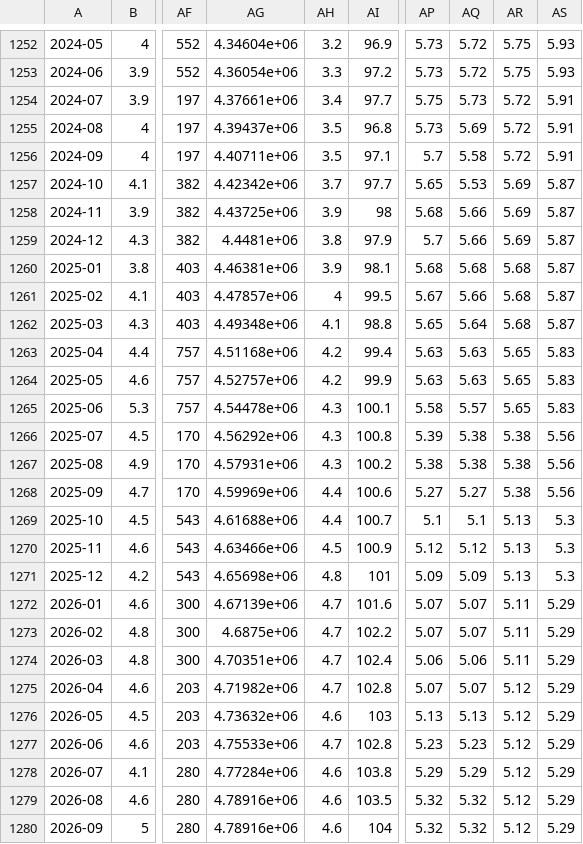
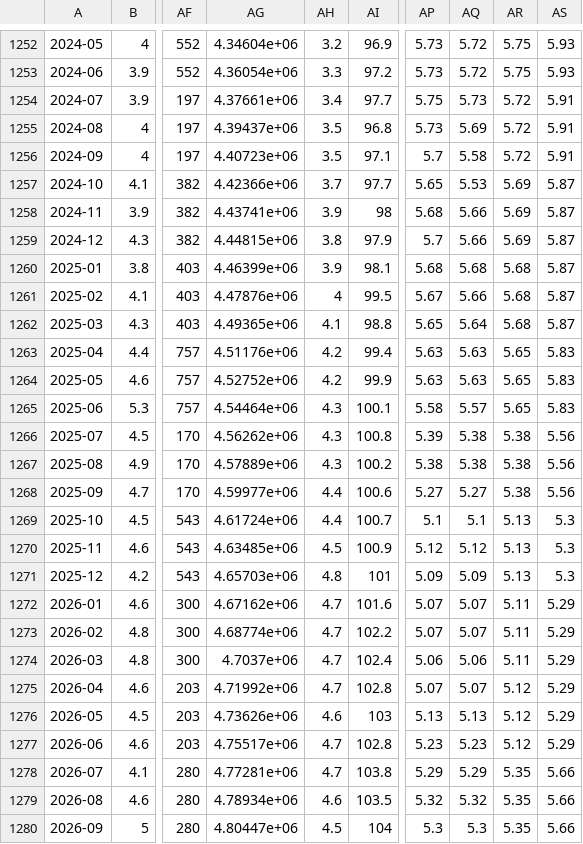
Before and after one commit to Kvelliken/boligpriser, a CSV file: data/processed/panel_monthly.csv, drawn as a sheet; only a part is shown, gaps mark what is left out; the diff covers the shown part only; the diff names each change by its address in the sheet, - before the commit and + after, or states it on an @@ line.

```diff
--- a/data/processed/panel_monthly.csv
+++ b/data/processed/panel_monthly.csv
-AG1256: 4.40711e+06
+AG1256: 4.40723e+06
-AG1257: 4.42342e+06
+AG1257: 4.42366e+06
-AG1258: 4.43725e+06
+AG1258: 4.43741e+06
-AG1259: 4.4481e+06
+AG1259: 4.44815e+06
-AG1260: 4.46381e+06
+AG1260: 4.46399e+06
-AG1261: 4.47857e+06
+AG1261: 4.47876e+06
-AG1262: 4.49348e+06
+AG1262: 4.49365e+06
-AG1263: 4.51168e+06
+AG1263: 4.51176e+06
-AG1264: 4.52757e+06
+AG1264: 4.52752e+06
-AG1265: 4.54478e+06
+AG1265: 4.54464e+06
-AG1266: 4.56292e+06
+AG1266: 4.56262e+06
-AG1267: 4.57931e+06
+AG1267: 4.57889e+06
-AG1268: 4.59969e+06
+AG1268: 4.59977e+06
-AG1269: 4.61688e+06
+AG1269: 4.61724e+06
-AG1270: 4.63466e+06
+AG1270: 4.63485e+06
-AG1271: 4.65698e+06
+AG1271: 4.65703e+06
-AG1272: 4.67139e+06
+AG1272: 4.67162e+06
-AG1273: 4.6875e+06
+AG1273: 4.68774e+06
-AG1274: 4.70351e+06
+AG1274: 4.7037e+06
-AG1275: 4.71982e+06
+AG1275: 4.71992e+06
-AG1276: 4.73632e+06
+AG1276: 4.73626e+06
-AG1277: 4.75533e+06
+AG1277: 4.75517e+06
-AG1278: 4.77284e+06
+AG1278: 4.77281e+06
-AH1278: 4.6
+AH1278: 4.7
-AR1278:AR1280: 5.12
+AR1278:AR1280: 5.35
-AS1278:AS1280: 5.29
+AS1278:AS1280: 5.66
-AG1279: 4.78916e+06
+AG1279: 4.78934e+06
-AG1280: 4.78916e+06
+AG1280: 4.80447e+06
-AH1280: 4.6
+AH1280: 4.5
-AP1280: 5.32
+AP1280: 5.3
-AQ1280: 5.32
+AQ1280: 5.3
```
Also changed, not shown: 1 added row and 12 edited cells elsewhere in this file, data/raw/market_eurnok.csv, data/raw/ssb_boliglansrente_lang.csv, 16 other files.
